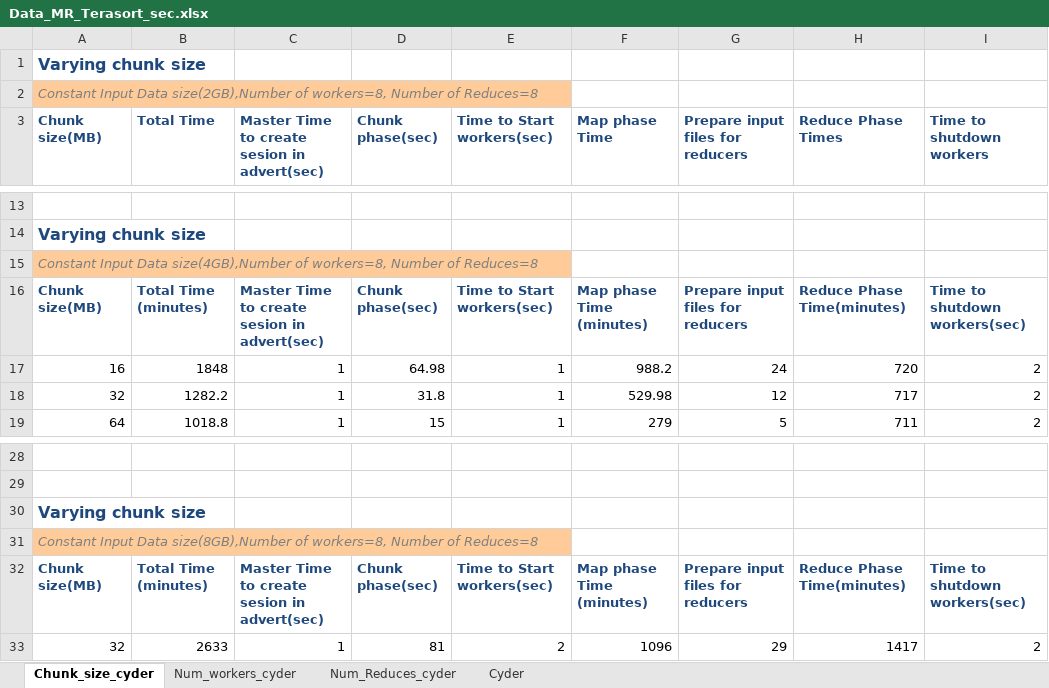
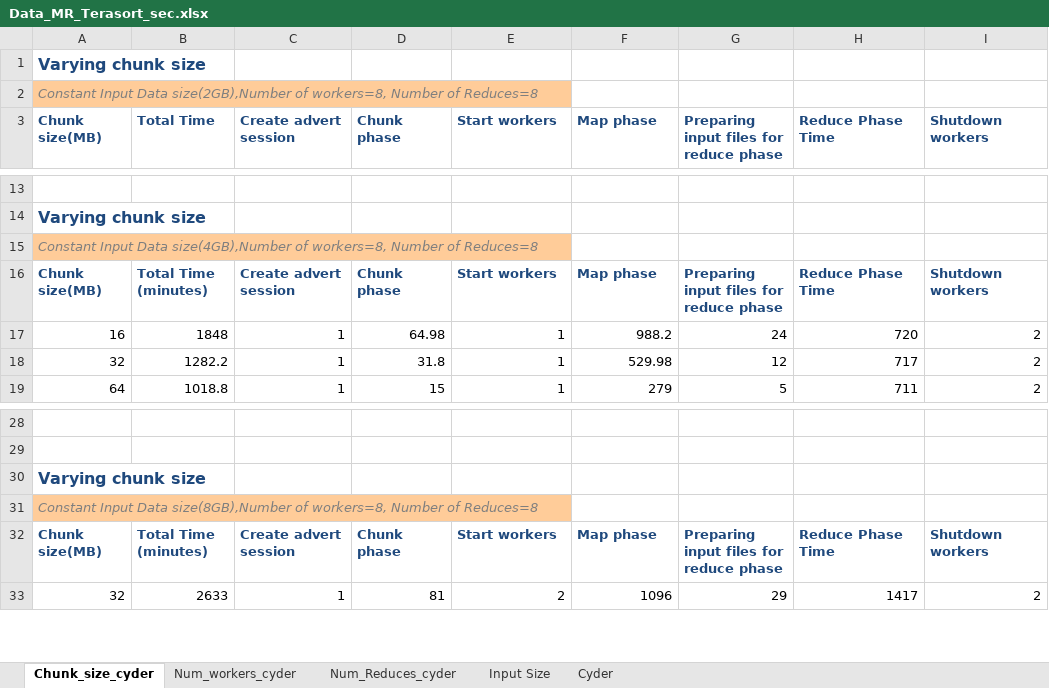
Before and after one commit to saga-project/saga-cpp-legacy-projects, an Excel workbook: papers/terasort/data/Data_MR_Terasort_sec.xlsx, sheet Chunk_size_cyder, drawn as a sheet; only a part is shown, gaps mark what is left out; values as stored, in another font and other column widths than the file's, no borders; charts and pictures not drawn; the diff names each change by its address in the sheet, - before the commit and + after, or states it on an @@ line.

Commit message:
Updated Excel sheet
git-svn-id: file://localhost/tmp/svn2git/svn@3605 defb5e50-622e-49ec-a68e-d72c7db87b45

```diff
--- a/papers/terasort/data/Data_MR_Terasort_sec.xlsx (sheet Chunk_size_cyder)
+++ b/papers/terasort/data/Data_MR_Terasort_sec.xlsx (sheet Chunk_size_cyder)
+sheet tab: Input Size
-C3: Master Time to create sesion in advert(sec)
+C3: Create advert session
-D3: Chunk phase(sec)
+D3: Chunk phase
-E3: Time to Start workers(sec)
+E3: Start workers
-F3: Map phase Time
+F3: Map phase
-G3: Prepare input files for reducers
+G3: Preparing input files for reduce phase
-H3: Reduce Phase Times
+H3: Reduce Phase Time
-I3: Time to shutdown workers
+I3: Shutdown workers
-C16 (Create advert session): Master Time to create sesion in advert(sec)
+C16 (Create advert session): Create advert session
-D16 (Chunk phase): Chunk phase(sec)
+D16 (Chunk phase): Chunk phase
-E16 (Start workers): Time to Start workers(sec)
+E16 (Start workers): Start workers
-F16 (Map phase): Map phase Time (minutes)
+F16 (Map phase): Map phase
-G16: Prepare input files for reducers
+G16: Preparing input files for reduce phase
-H16 (Reduce Phase Time): Reduce Phase Time(minutes)
+H16 (Reduce Phase Time): Reduce Phase Time
-I16 (Shutdown workers): Time to shutdown workers(sec)
+I16 (Shutdown workers): Shutdown workers
-C32 (Create advert session): Master Time to create sesion in advert(sec)
+C32 (Create advert session): Create advert session
-D32 (Chunk phase): Chunk phase(sec)
+D32 (Chunk phase): Chunk phase
-E32 (Start workers): Time to Start workers(sec)
+E32 (Start workers): Start workers
-F32 (Map phase): Map phase Time (minutes)
+F32 (Map phase): Map phase
-G32: Prepare input files for reducers
+G32: Preparing input files for reduce phase
-H32 (Reduce Phase Time): Reduce Phase Time(minutes)
+H32 (Reduce Phase Time): Reduce Phase Time
-I32 (Shutdown workers): Time to shutdown workers(sec)
+I32 (Shutdown workers): Shutdown workers
```
Also changed, not shown: sheet Num_Reduces_cyder, sheet Num_workers_cyder, sheet Cyder, charts or pictures.
